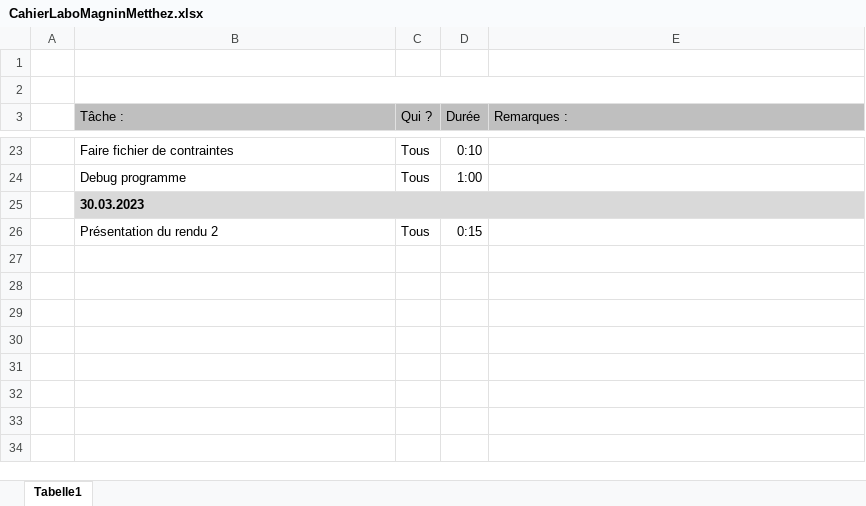
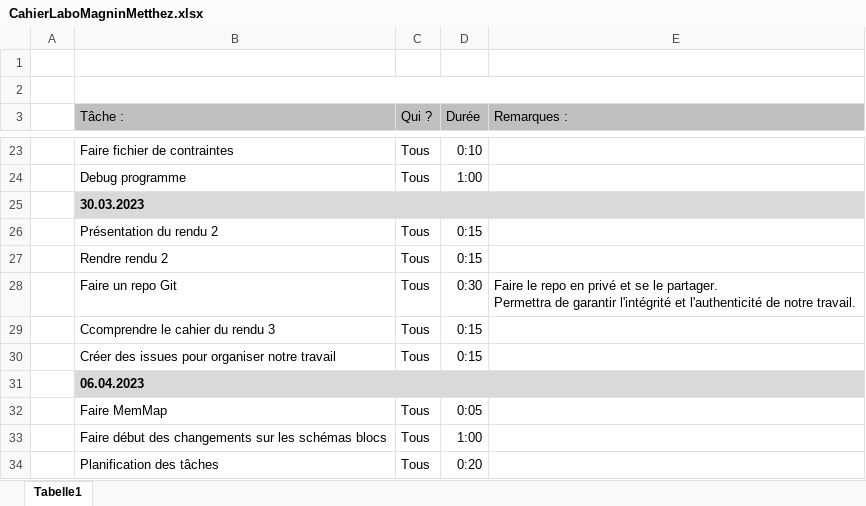
Before and after one commit to Isaac-Metthez/NanoProcessor, an Excel workbook: CahierLaboMagninMetthez.xlsx, sheet Tabelle1, drawn as a sheet; only a part is shown, gaps mark what is left out; values as stored, in another font and other column widths than the file's, no borders; ↵ is a line break in a cell; the diff names each change by its address in the sheet, - before the commit and + after, or states it on an @@ line.

Commit message:
[Update] CahierLabo

```diff
--- a/CahierLaboMagninMetthez.xlsx (sheet Tabelle1)
+++ b/CahierLaboMagninMetthez.xlsx (sheet Tabelle1)
+row 27:  | Rendre rendu 2 | Tous | 0:15
+row 28:  | Faire un repo Git | Tous | 0:30 | Faire le repo en privé et se le partager. ↵ Permettra de garantir l'intégrité et l'authenticité de notre travail.
+row 29:  | Ccomprendre le cahier du rendu 3 | Tous | 0:15
+row 30:  | Créer des issues pour organiser notre travail | Tous | 0:15
+row 31:  | 06.04.2023
+row 32:  | Faire MemMap | Tous | 0:05
+row 33:  | Faire début des changements sur les schémas blocs | Tous | 1:00
+row 34:  | Planification des tâches | Tous | 0:20
```
